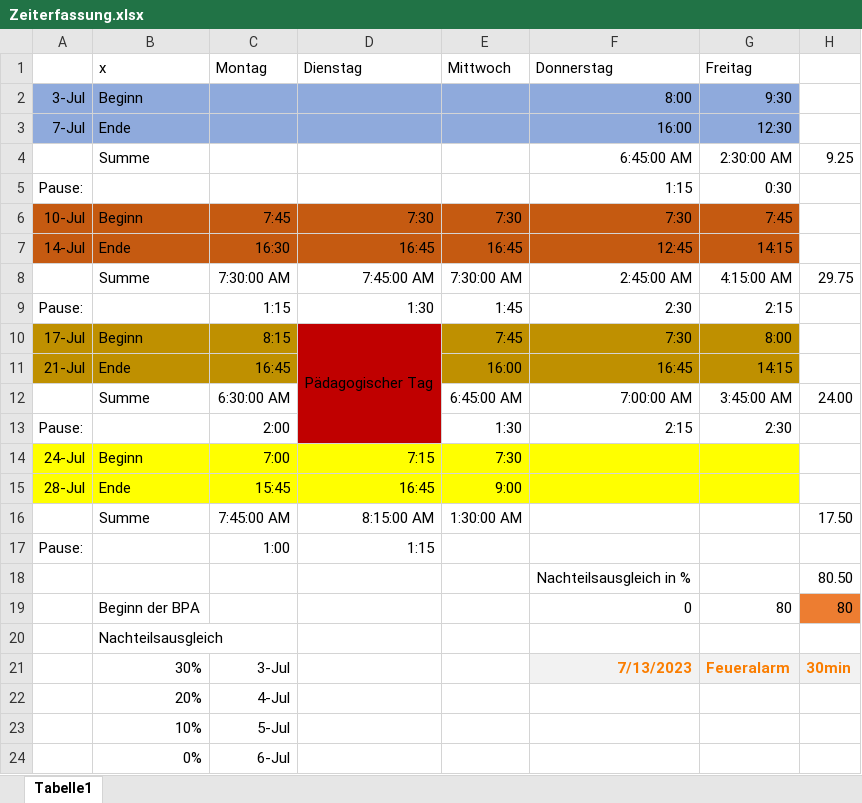
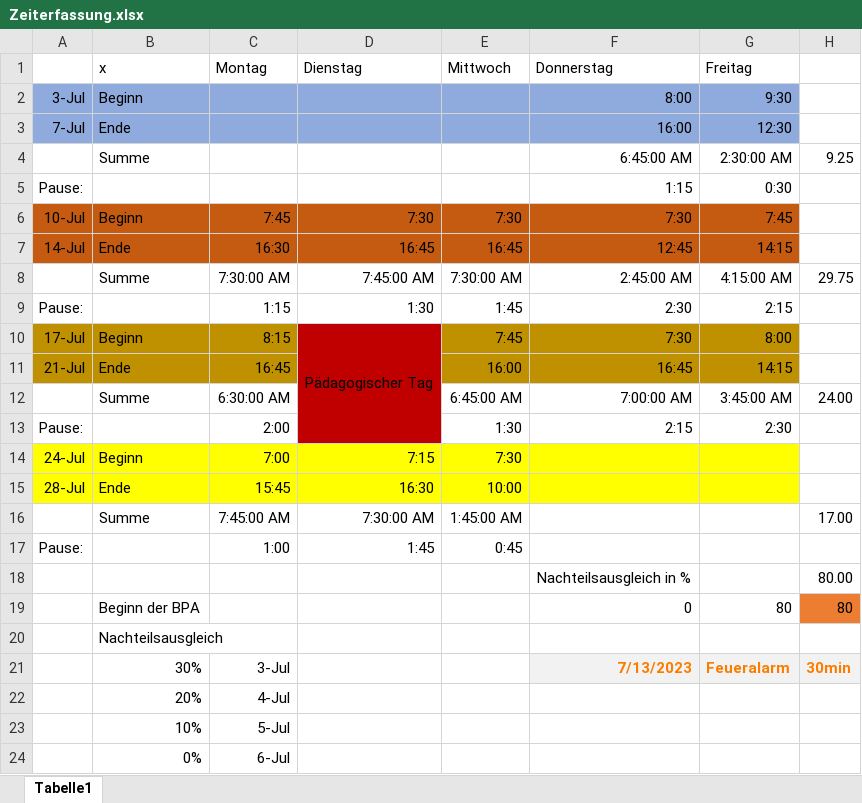
Before and after one commit to Der-Denis/Schiffe-versenken, an Excel workbook: Dokumente/Zeiterfassung.xlsx, sheet Tabelle1, drawn as a sheet; values as stored, in another font and other column widths than the file's, no borders; the diff names each change by its address in the sheet, - before the commit and + after, or states it on an @@ line.

```diff
--- a/Dokumente/Zeiterfassung.xlsx (sheet Tabelle1)
+++ b/Dokumente/Zeiterfassung.xlsx (sheet Tabelle1)
-D15 (Dienstag): 16:45
+D15 (Dienstag): 16:30
-E15 (Mittwoch): 9:00
+E15 (Mittwoch): 10:00
-D16 (Dienstag): 8:15:00 AM
+D16 (Dienstag): 7:30:00 AM
-E16 (Mittwoch): 1:30:00 AM
+E16 (Mittwoch): 1:45:00 AM
-H16: 17.50
+H16: 17.00
-D17 (Dienstag): 1:15
+D17 (Dienstag): 1:45
-E17 (Mittwoch): (empty)
+E17 (Mittwoch): 0:45
-H18: 80.50
+H18: 80.00
```
Also changed, not shown: 8 other files.
